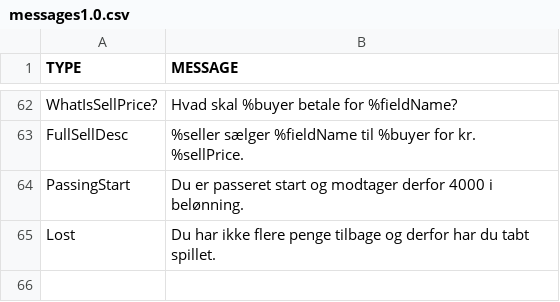
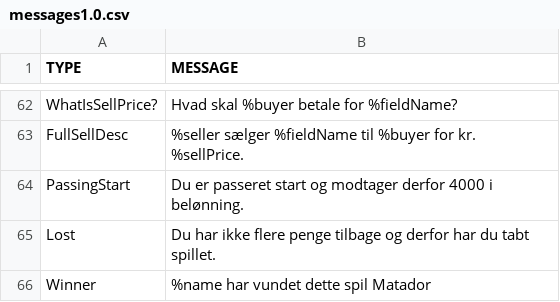
Before and after one commit to Logstor/CDIO4, a CSV file: src/main/resources/messages1.0.csv, drawn as a sheet; only a part is shown, gaps mark what is left out.

Commit message:
- Most likely finished checkWinner() in TurnController

```diff
--- a/src/main/resources/messages1.0.csv
+++ b/src/main/resources/messages1.0.csv
@@ -65 +65,2 @@ PassingStart;Du er passeret start og modtager derfor 4000 i belønning.
 Lost;Du har ikke flere penge tilbage og derfor har du tabt spillet.
+Winner;%name har vundet dette spil Matador
```
Also changed, not shown: 1 other file.
